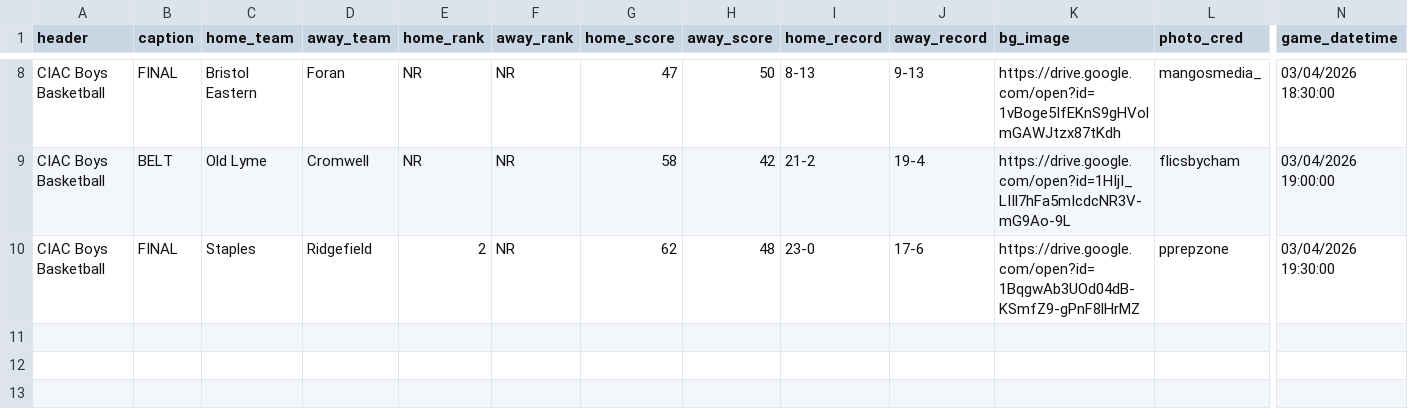
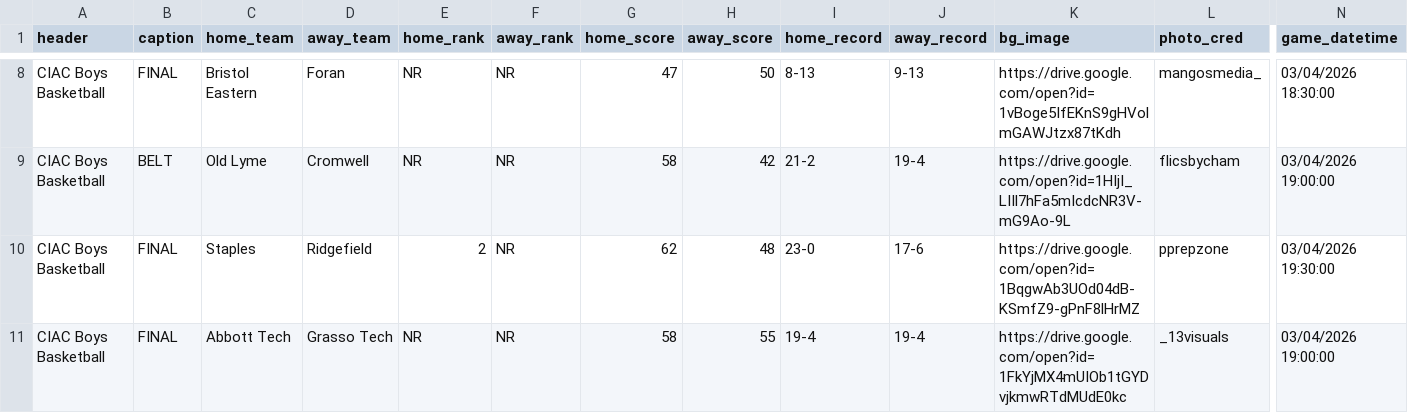
Before and after one commit to TheFriendlyStudent/AutoPR, a CSV file: docs/games.csv, drawn as a sheet; only a part is shown, gaps mark what is left out; rows hold the shown columns only; the diff names each change by its address in the sheet, - before the commit and + after, or states it on an @@ line.

```diff
--- a/docs/games.csv
+++ b/docs/games.csv
+row 11: CIAC Boys Basketball | FINAL | Abbott Tech | Grasso Tech | NR | NR | 58 | 55 | 19-4 | 19-4 | https://drive.google.com/open?id=1FkYjMX4mUIOb1tGYDvjkmwRTdMUdE0kc | _13visuals | 03/04/2026 19:00:00
```
